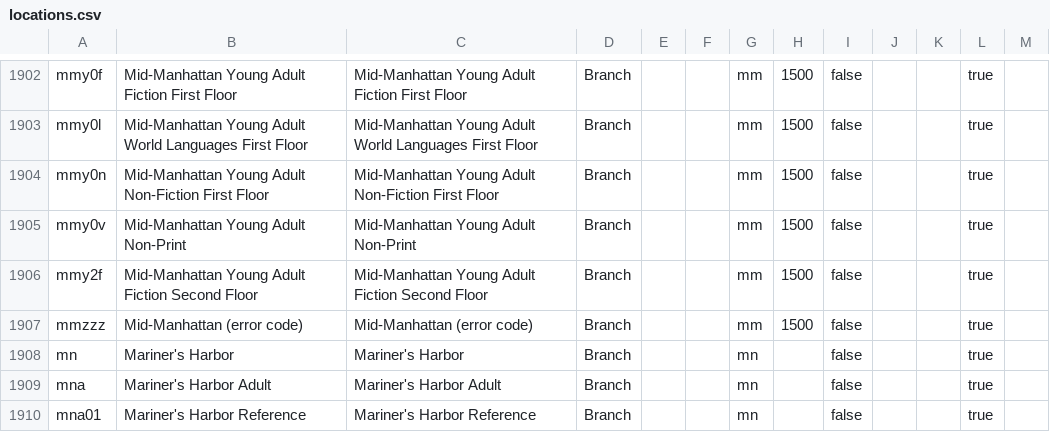
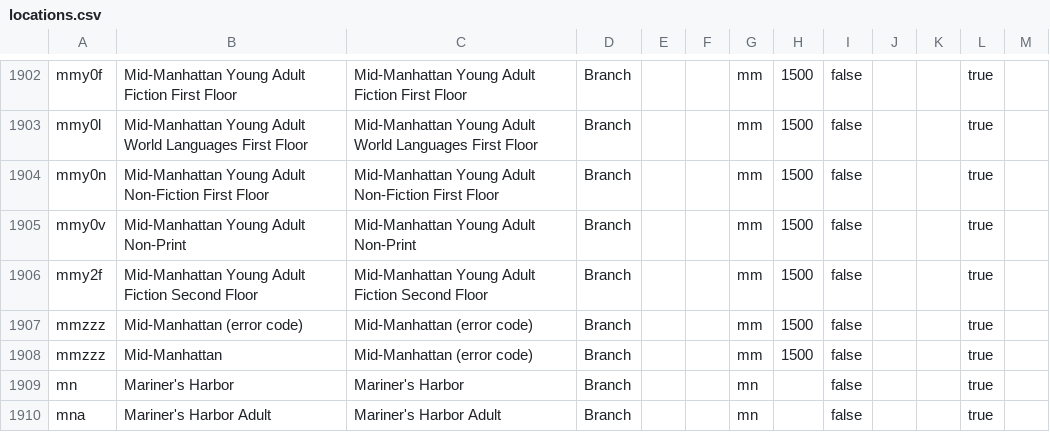
Before and after one commit to NYPL/nypl-core, a CSV file: vocabularies/csv/locations.csv, drawn as a sheet; only a part is shown, gaps mark what is left out; the shorter side is filled out with more unchanged rows; the diff names each change by its address in the sheet, - before the commit and + after, or states it on an @@ line.

Commit message:
Add both versions of mmzzz

```diff
--- a/vocabularies/csv/locations.csv
+++ b/vocabularies/csv/locations.csv
+row 1908: mmzzz | Mid-Manhattan | Mid-Manhattan (error code) | Branch |  |  | mm | 1500 | false |  |  | true
```
